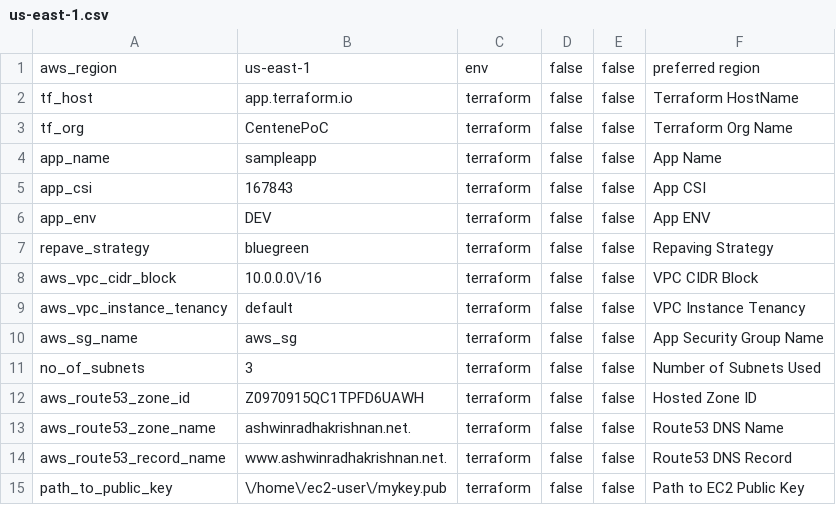
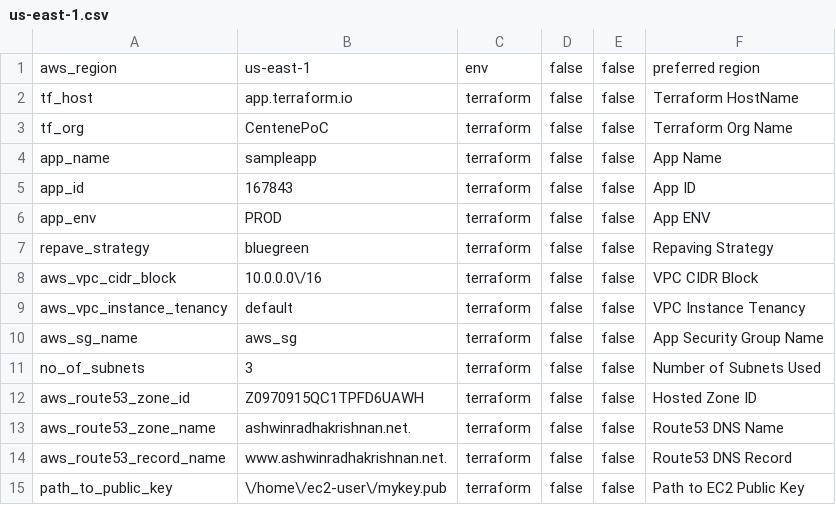
Before and after one commit to ashwinbittu/citisampleapp, a CSV file: network/prod/us-east-1.csv, drawn as a sheet.

Commit message:
Update us-east-1.csv

```diff
--- a/network/prod/us-east-1.csv
+++ b/network/prod/us-east-1.csv
@@ -4,4 +4,4 @@ tf_org;CentenePoC;terraform;false;false;Terraform Org Name
 app_name;sampleapp;terraform;false;false;App Name
-app_csi;167843;terraform;false;false;App CSI
-app_env;DEV;terraform;false;false;App ENV
+app_id;167843;terraform;false;false;App ID
+app_env;PROD;terraform;false;false;App ENV
 repave_strategy;bluegreen;terraform;false;false;Repaving Strategy
```
